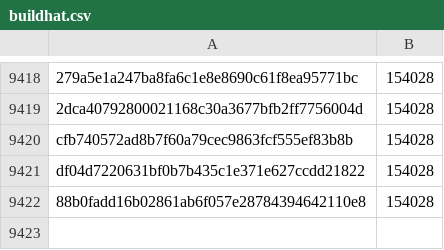
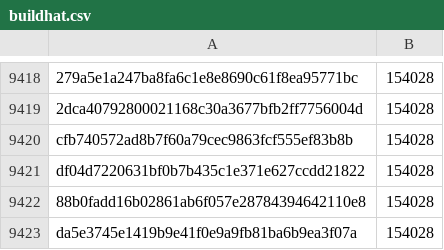
Before and after one commit to pybricks/pybricks-micropython, a CSV file: buildhat.csv, drawn as a sheet; only a part is shown, gaps mark what is left out; the diff names each change by its address in the sheet, - before the commit and + after, or states it on an @@ line.

Commit message:
buildhat: Add da5e3745: 154028 (+0).

```diff
--- a/buildhat.csv
+++ b/buildhat.csv
+row 9423: da5e3745e1419b9e41f0e9a9fb81ba6b9ea3f07a | 154028
```
